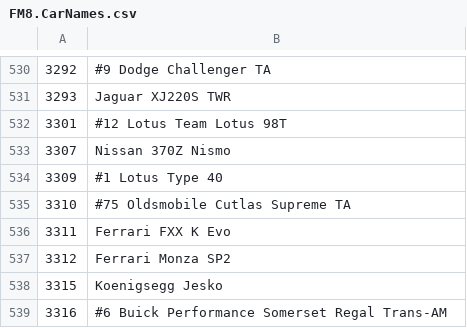
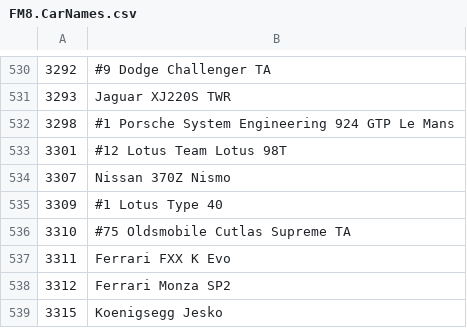
Before and after one commit to Forzurda/ForzaMotorsport2023CarIDs, a CSV file: FM8.CarNames.csv, drawn as a sheet; only a part is shown, gaps mark what is left out; the shorter side is filled out with more unchanged rows; the diff names each change by its address in the sheet, - before the commit and + after, or states it on an @@ line.

Commit message:
Update FM8.CarNames.csv
Added Car :
3298	#1 Porsche System Engineering 924 GTP Le Mans

```diff
--- a/FM8.CarNames.csv
+++ b/FM8.CarNames.csv
+row 532: 3298 | #1 Porsche System Engineering 924 GTP Le Mans
```
